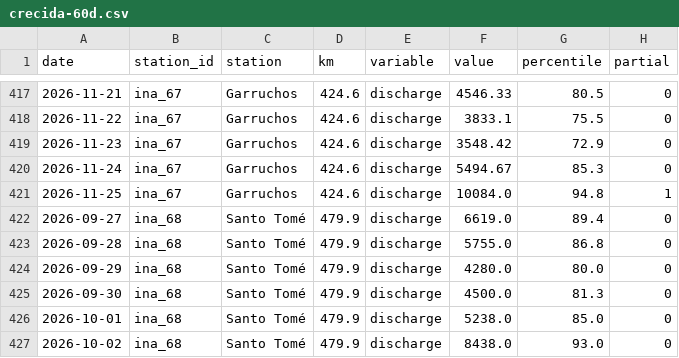
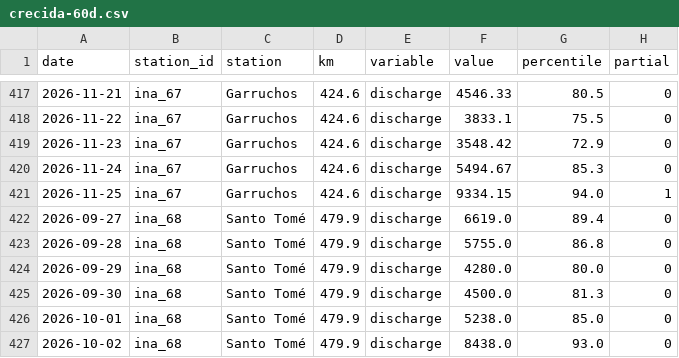
Before and after one commit to sebastian-reolon/clima-uy, a CSV file: data/rio/crecida-60d.csv, drawn as a sheet; only a part is shown, gaps mark what is left out.

```diff
--- a/data/rio/crecida-60d.csv
+++ b/data/rio/crecida-60d.csv
@@ -420,3 +420,3 @@ date,station_id,station,km,variable,value,percentile,partial
 2026-11-24,ina_67,Garruchos,424.6,discharge,5494.67,85.3,0
-2026-11-25,ina_67,Garruchos,424.6,discharge,10084.0,94.8,1
+2026-11-25,ina_67,Garruchos,424.6,discharge,9334.15,94.0,1
 2026-09-27,ina_68,Santo Tomé,479.9,discharge,6619.0,89.4,0
```
Also changed, not shown: 10 other files.
